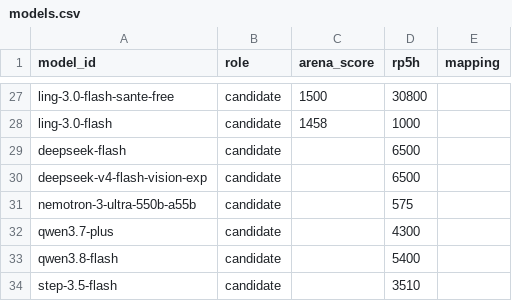
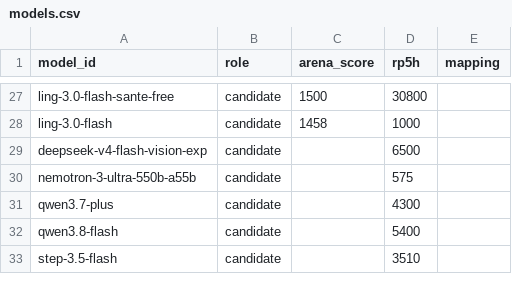
Before and after one commit to jasonQin6/models-mapping, a CSV file: models.csv, drawn as a sheet; only a part is shown, gaps mark what is left out.

Commit message:
blocklist 升级为唯一排除源：派生类物化进 blocklist，渠道正则纯枚举生成
- materialize_blocklist：规划器拥有 speed:/lowscore: 两个 reason 类，每次
  replan 从当前快照整体重建（陈旧派生条目自动消失）；manual/tier/retired
  等人工类原样保留，与派生冲突时人工优先；build_plan 原子写回
  models_extra.json 的 blocklist 键
- 排除机制收敛：dedupe 只查 blocklist（原候选循环低分规则、速度后缀检查
  删除），所有排除统一报 manual_excluded，reason 前缀区分类别
- 渠道同步正则 = blocklist 纯枚举（(?i) + 固定 claude-* 前缀 + 条目枚举），
  不再实时算低分/后缀——channel-sync 不读 arena，watch_arena 授权例外随之
  移除（AGENTS.md、watch-pipeline description）
- 实测物化：goat 28 条（12 lowscore + 3 speed + 12 tier + 1 manual）、
  opencode-go 15 条（7 lowscore + 8 retired）、sensenova 1 条；映射不变
- 测试：materialize 保留/重建/人工优先三用例 + 物化语义改造，115 通过

```diff
--- a/models.csv
+++ b/models.csv
@@ -28,3 +28,2 @@ ling-3.0-flash-sante-free,candidate,1500,30800,
 ling-3.0-flash,candidate,1458,1000,
-deepseek-flash,candidate,,6500,
 deepseek-v4-flash-vision-exp,candidate,,6500,
```
Also changed, not shown: 10 other files.
